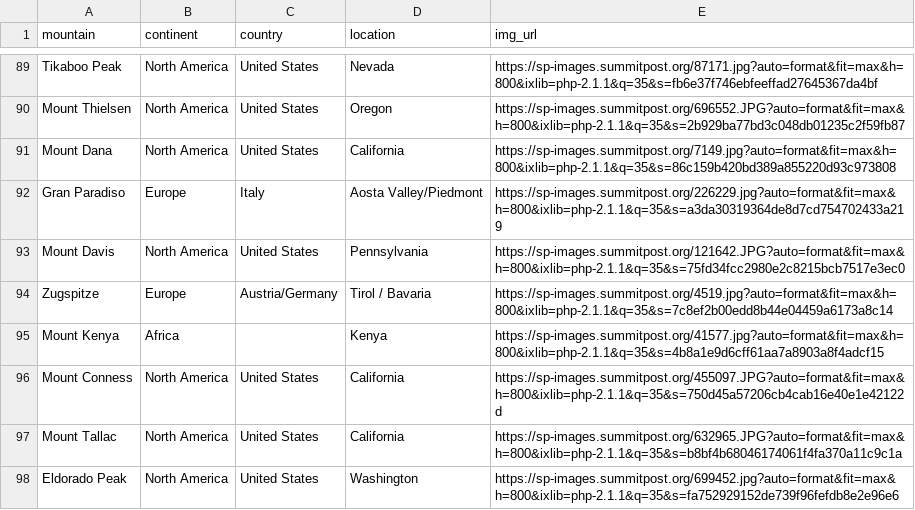
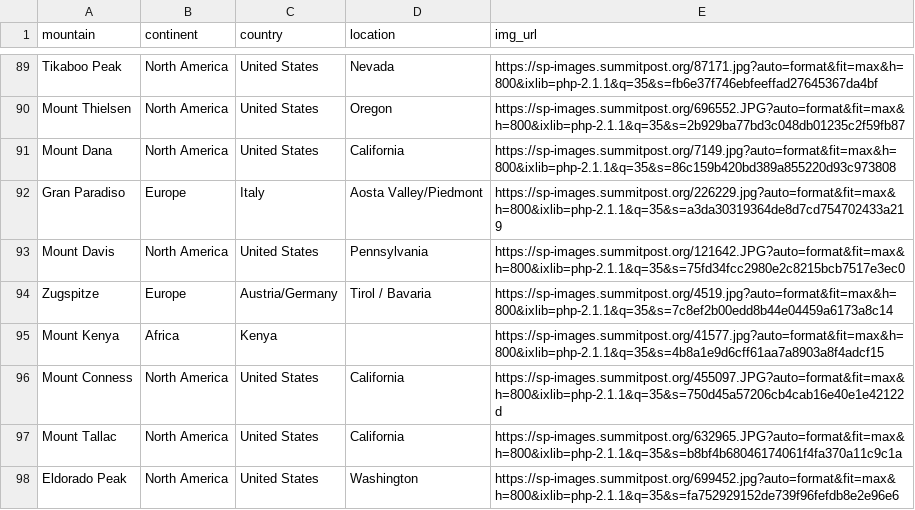
Before and after one commit to huangee/summit_post, a CSV file: mtn_locations.csv, drawn as a sheet; only a part is shown, gaps mark what is left out; the diff covers the shown part only.

```diff
--- a/mtn_locations.csv
+++ b/mtn_locations.csv
@@ -95 +95 @@ Zugspitze, Europe, Austria/Germany,Tirol / Bavaria,https://sp-images.summitpost.
-Mount Kenya, Africa,,Kenya,https://sp-images.summitpost.org/41577.jpg?auto=format&fit=max&h=800&ixlib=php-2.1.1&q=35&s=4b8a1e9d6cff61aa7a8903a8f4adcf15
+Mount Kenya, Africa,Kenya,,https://sp-images.summitpost.org/41577.jpg?auto=format&fit=max&h=800&ixlib=php-2.1.1&q=35&s=4b8a1e9d6cff61aa7a8903a8f4adcf15
```
Also changed, not shown: 76 edited cells elsewhere in this file, mtn_joined.csv, 1 other file.
